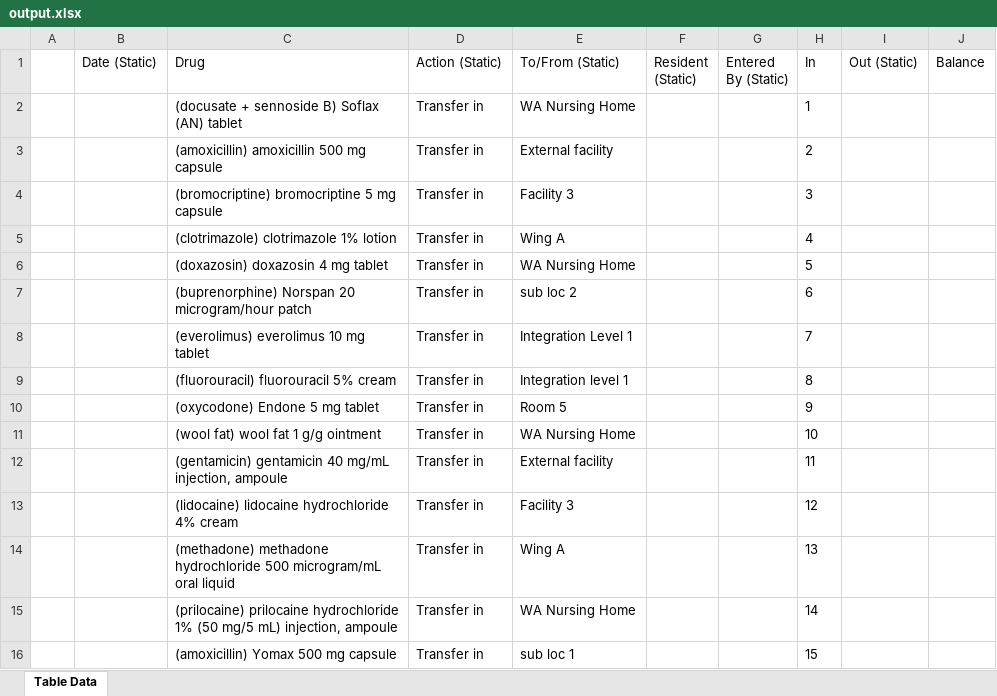
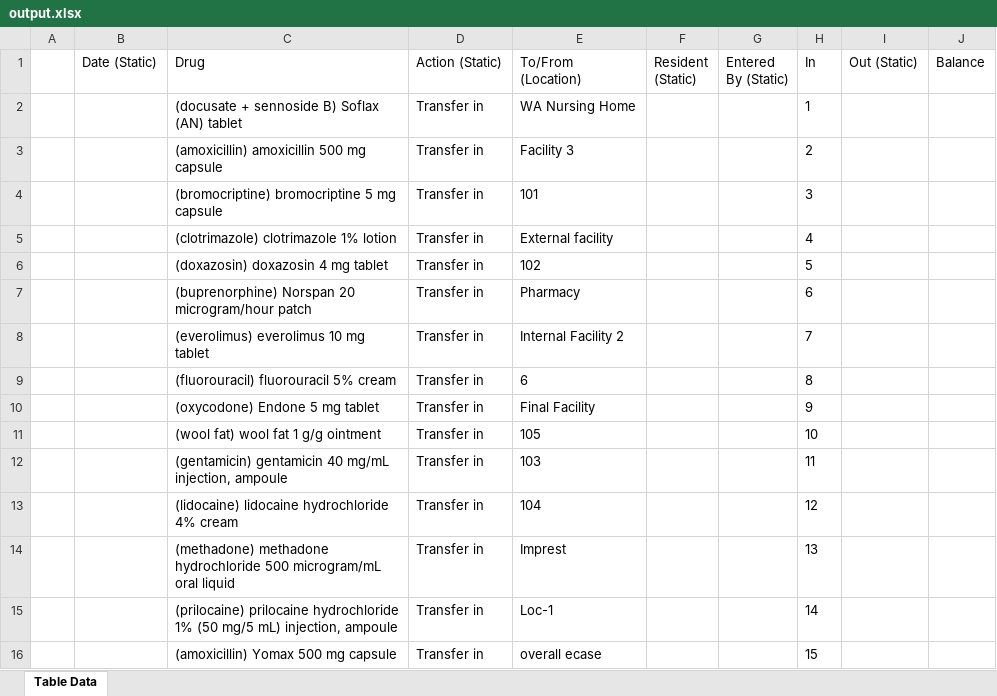
Before and after one commit to Mayuriihglobal/StrongCare, an Excel workbook: output.xlsx, sheet Table Data, drawn as a sheet; values as stored, in another font and other column widths than the file's, no borders; the diff names each change by its address in the sheet, - before the commit and + after, or states it on an @@ line.

Commit message:
TestNG : BalanceTest , xml

```diff
--- a/output.xlsx (sheet Table Data)
+++ b/output.xlsx (sheet Table Data)
-E1: To/From (Static)
+E1: To/From (Location)
-E3 (To/From (Location)): External facility
+E3 (To/From (Location)): Facility 3
-E4 (To/From (Location)): Facility 3
+E4 (To/From (Location)): 101
-E5 (To/From (Location)): Wing A
+E5 (To/From (Location)): External facility
-E6 (To/From (Location)): WA Nursing Home
+E6 (To/From (Location)): 102
-E7 (To/From (Location)): sub loc 2
+E7 (To/From (Location)): Pharmacy
-E8 (To/From (Location)): Integration Level 1
+E8 (To/From (Location)): Internal Facility 2
-E9 (To/From (Location)): Integration level 1
+E9 (To/From (Location)): 6
-E10 (To/From (Location)): Room 5
+E10 (To/From (Location)): Final Facility
-E11 (To/From (Location)): WA Nursing Home
+E11 (To/From (Location)): 105
-E12 (To/From (Location)): External facility
+E12 (To/From (Location)): 103
-E13 (To/From (Location)): Facility 3
+E13 (To/From (Location)): 104
-E14 (To/From (Location)): Wing A
+E14 (To/From (Location)): Imprest
-E15 (To/From (Location)): WA Nursing Home
+E15 (To/From (Location)): Loc-1
-E16 (To/From (Location)): sub loc 1
+E16 (To/From (Location)): overall ecase
```
Also changed, not shown: 50 other files.
